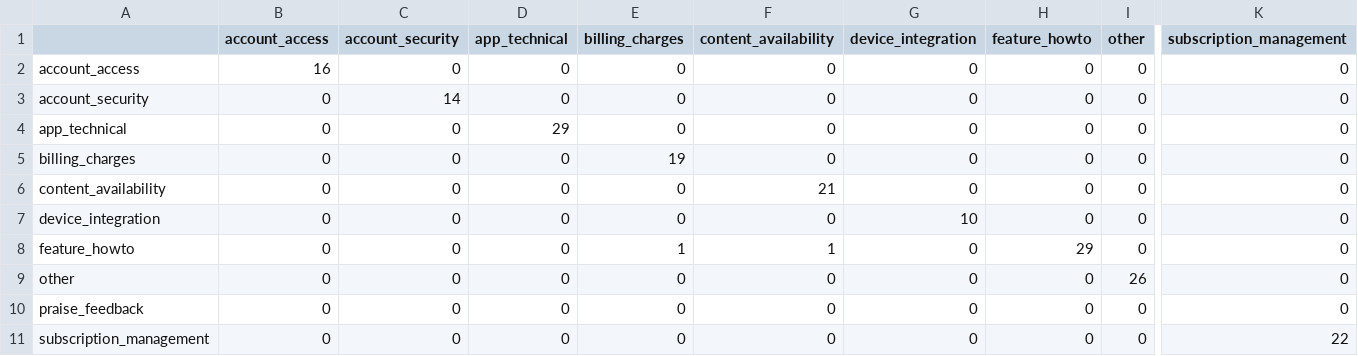
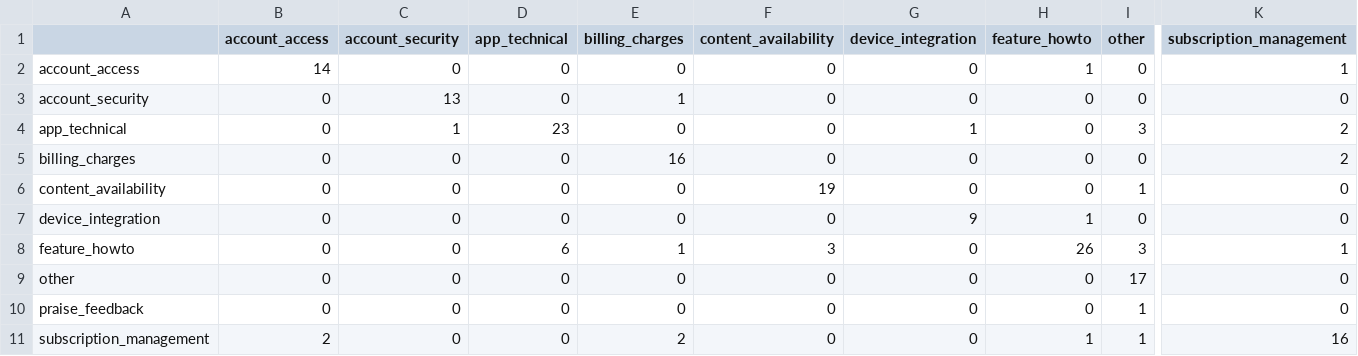
Before and after one commit to marsh15/hiver-support-agent, a CSV file: results/agent/confusion.csv, drawn as a sheet; only a part is shown, gaps mark what is left out; the diff covers the shown part only; the diff names each change by its address in the sheet, - before the commit and + after, or states it on an @@ line.

```diff
--- a/results/agent/confusion.csv
+++ b/results/agent/confusion.csv
-B2 (account_access): 16
+B2 (account_access): 14
-H2 (feature_howto): 0
+H2 (feature_howto): 1
-K2 (subscription_management): 0
+K2 (subscription_management): 1
-C3 (account_security): 14
+C3 (account_security): 13
-E3 (billing_charges): 0
+E3 (billing_charges): 1
-C4 (account_security): 0
+C4 (account_security): 1
-D4 (app_technical): 29
+D4 (app_technical): 23
-G4 (device_integration): 0
+G4 (device_integration): 1
-I4 (other): 0
+I4 (other): 3
-K4:K5 (subscription_management): 0
+K4:K5 (subscription_management): 2
-E5 (billing_charges): 19
+E5 (billing_charges): 16
-F6 (content_availability): 21
+F6 (content_availability): 19
-I6 (other): 0
+I6 (other): 1
-G7 (device_integration): 10
+G7 (device_integration): 9
-H7 (feature_howto): 0
+H7 (feature_howto): 1
-D8 (app_technical): 0
+D8 (app_technical): 6
-F8 (content_availability): 1
+F8 (content_availability): 3
-H8 (feature_howto): 29
+H8 (feature_howto): 26
-I8 (other): 0
+I8 (other): 3
-K8 (subscription_management): 0
+K8 (subscription_management): 1
-I9 (other): 26
+I9 (other): 17
-I10:I11 (other): 0
+I10:I11 (other): 1
-B11 (account_access): 0
+B11 (account_access): 2
-E11 (billing_charges): 0
+E11 (billing_charges): 2
-H11 (feature_howto): 0
+H11 (feature_howto): 1
-K11 (subscription_management): 22
+K11 (subscription_management): 16
```
Also changed, not shown: 2 edited cells elsewhere in this file, labeling/judge_sheet.csv, results/noretr/confusion.csv, 11 other files.
